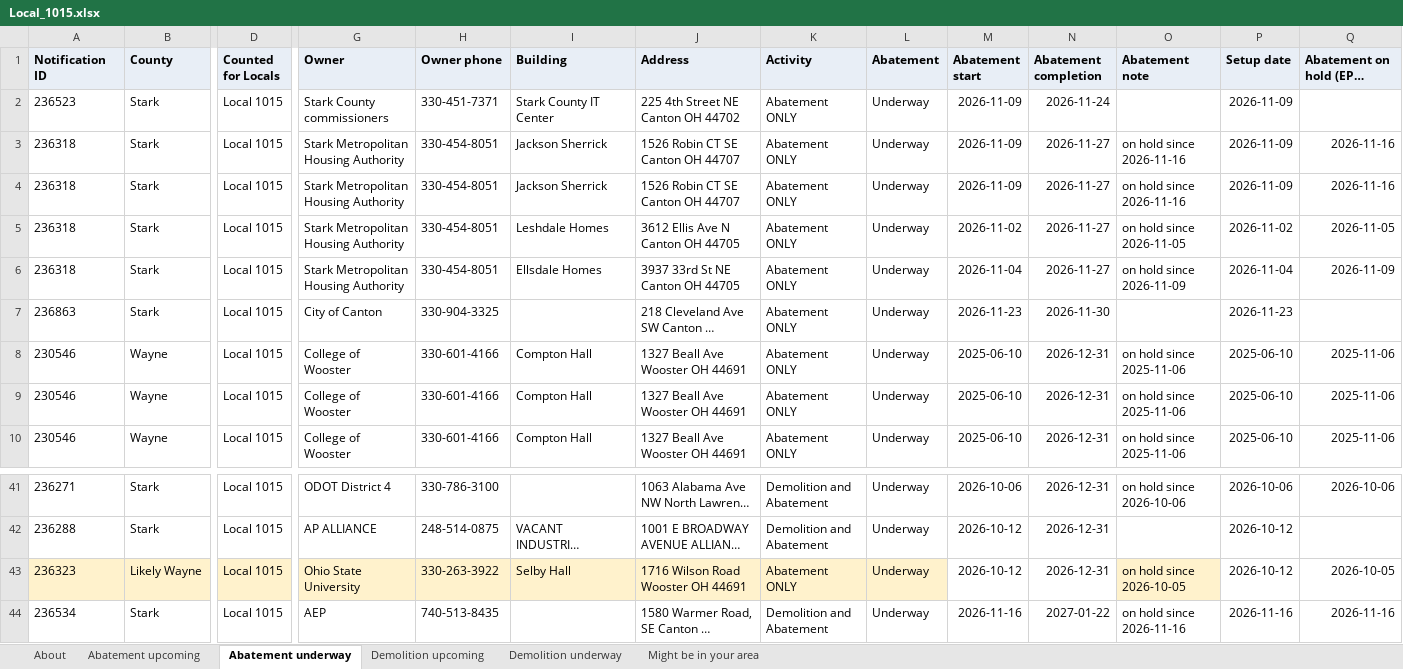
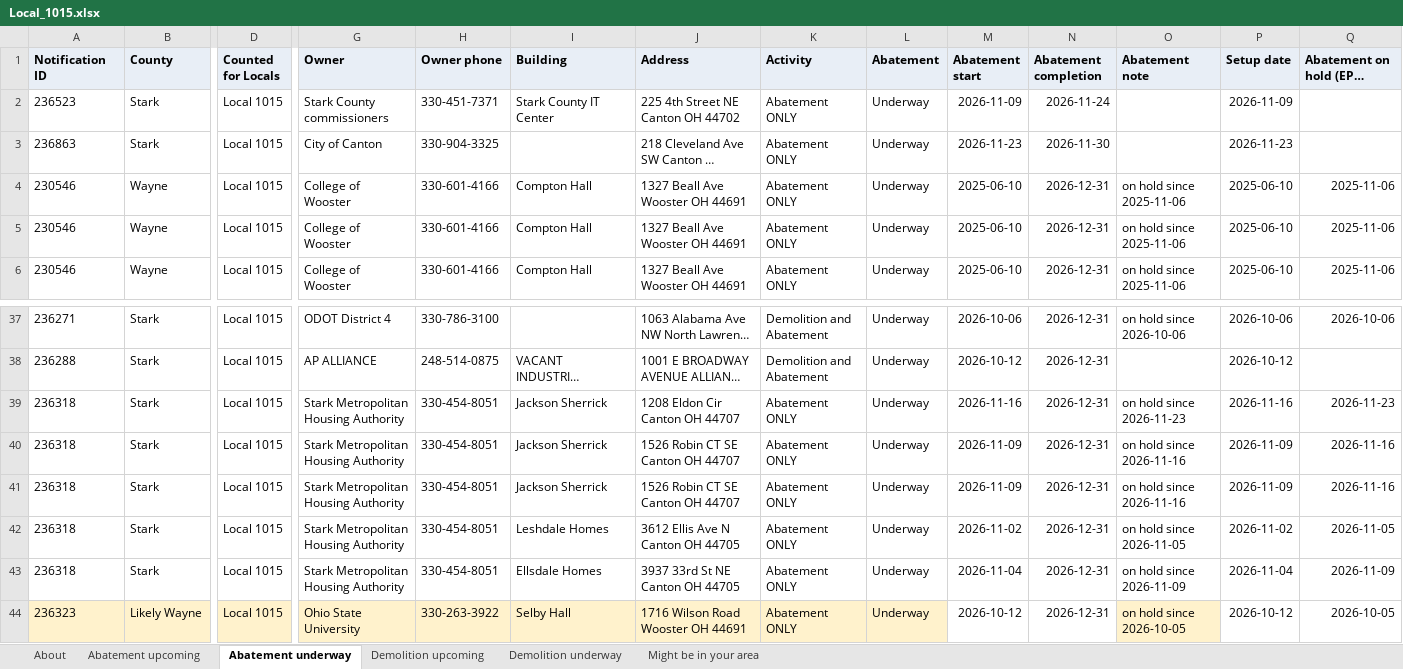
Before and after one commit to DashRendar7/ohio-demo-abatement-tracker, an Excel workbook: data/reports/Local_1015.xlsx, sheet Abatement underway, drawn as a sheet; only a part is shown, gaps mark what is left out; the shorter side is filled out with more unchanged rows; long unchanged cells end in …; values as stored, in another font and other column widths than the file's, no borders; removed rows and columns are numbered as before the commit, all else as after; rows hold the shown columns only; the diff names each change by its address in the sheet, - before the commit and + after, or states it on an @@ line.

```diff
--- a/data/reports/Local_1015.xlsx (sheet Abatement underway)
+++ b/data/reports/Local_1015.xlsx (sheet Abatement underway)
-row 3: 236318 | Stark | Local 1015 | Stark Metropolitan Housing Authority | 330-454-8051 | Jackson Sherrick | 1526 Robin CT SE Canton OH 44707 | Abatement ONLY | Underway | 2026-11-09 | 2026-11-27 | on hold since 2026-11-16 | 2026-11-09 | 2026-11-16
-row 4: 236318 | Stark | Local 1015 | Stark Metropolitan Housing Authority | 330-454-8051 | Jackson Sherrick | 1526 Robin CT SE Canton OH 44707 | Abatement ONLY | Underway | 2026-11-09 | 2026-11-27 | on hold since 2026-11-16 | 2026-11-09 | 2026-11-16
-row 5: 236318 | Stark | Local 1015 | Stark Metropolitan Housing Authority | 330-454-8051 | Leshdale Homes | 3612 Ellis Ave N Canton OH 44705 | Abatement ONLY | Underway | 2026-11-02 | 2026-11-27 | on hold since 2026-11-05 | 2026-11-02 | 2026-11-05
-row 6: 236318 | Stark | Local 1015 | Stark Metropolitan Housing Authority | 330-454-8051 | Ellsdale Homes | 3937 33rd St NE Canton OH 44705 | Abatement ONLY | Underway | 2026-11-04 | 2026-11-27 | on hold since 2026-11-09 | 2026-11-04 | 2026-11-09
@@ row 9 moved to row 4: 230546 @@
+row 39: 236318 | Stark | Local 1015 | Stark Metropolitan Housing Authority | 330-454-8051 | Jackson Sherrick | 1208 Eldon Cir Canton OH 44707 | Abatement ONLY | Underway | 2026-11-16 | 2026-12-31 | on hold since 2026-11-23 | 2026-11-16 | 2026-11-23
+row 40: 236318 | Stark | Local 1015 | Stark Metropolitan Housing Authority | 330-454-8051 | Jackson Sherrick | 1526 Robin CT SE Canton OH 44707 | Abatement ONLY | Underway | 2026-11-09 | 2026-12-31 | on hold since 2026-11-16 | 2026-11-09 | 2026-11-16
+row 41: 236318 | Stark | Local 1015 | Stark Metropolitan Housing Authority | 330-454-8051 | Jackson Sherrick | 1526 Robin CT SE Canton OH 44707 | Abatement ONLY | Underway | 2026-11-09 | 2026-12-31 | on hold since 2026-11-16 | 2026-11-09 | 2026-11-16
+row 42: 236318 | Stark | Local 1015 | Stark Metropolitan Housing Authority | 330-454-8051 | Leshdale Homes | 3612 Ellis Ave N Canton OH 44705 | Abatement ONLY | Underway | 2026-11-02 | 2026-12-31 | on hold since 2026-11-05 | 2026-11-02 | 2026-11-05
+row 43: 236318 | Stark | Local 1015 | Stark Metropolitan Housing Authority | 330-454-8051 | Ellsdale Homes | 3937 33rd St NE Canton OH 44705 | Abatement ONLY | Underway | 2026-11-04 | 2026-12-31 | on hold since 2026-11-09 | 2026-11-04 | 2026-11-09
```
Also changed, not shown: sheet Abatement upcoming, sheet Demolition upcoming, sheet Demolition underway, sheet About, data/reports/All_Ohio.xlsx, data/reports/Local_245.xlsx, 27 other files.
